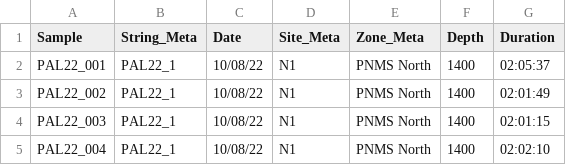
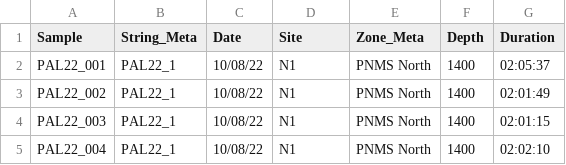
Before and after one commit to Louw-C/PNMS_BRUV_22, a CSV file: Data/PAL22_Meta.csv, drawn as a sheet; only a part is shown.

```diff
--- a/Data/PAL22_Meta.csv
+++ b/Data/PAL22_Meta.csv
@@ -1,2 +1,2 @@
-Sample,String_Meta,Date,Site_Meta,Zone_Meta,Depth,Duration
+Sample,String_Meta,Date,Site,Zone_Meta,Depth,Duration
 PAL22_001,PAL22_1,10/08/22,N1,PNMS North,1400,02:05:37
```
Also changed, not shown: Data/MaxN_2022.csv, 1 other file.
